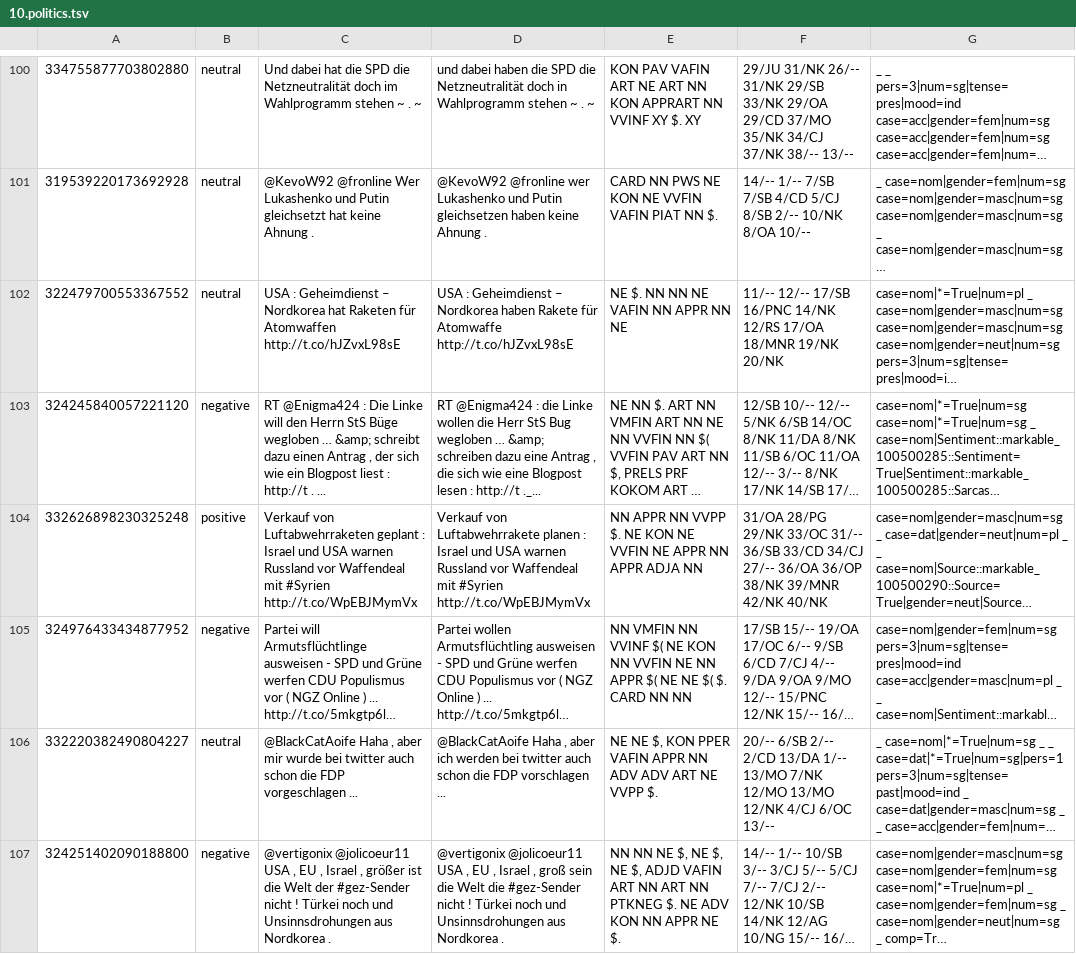
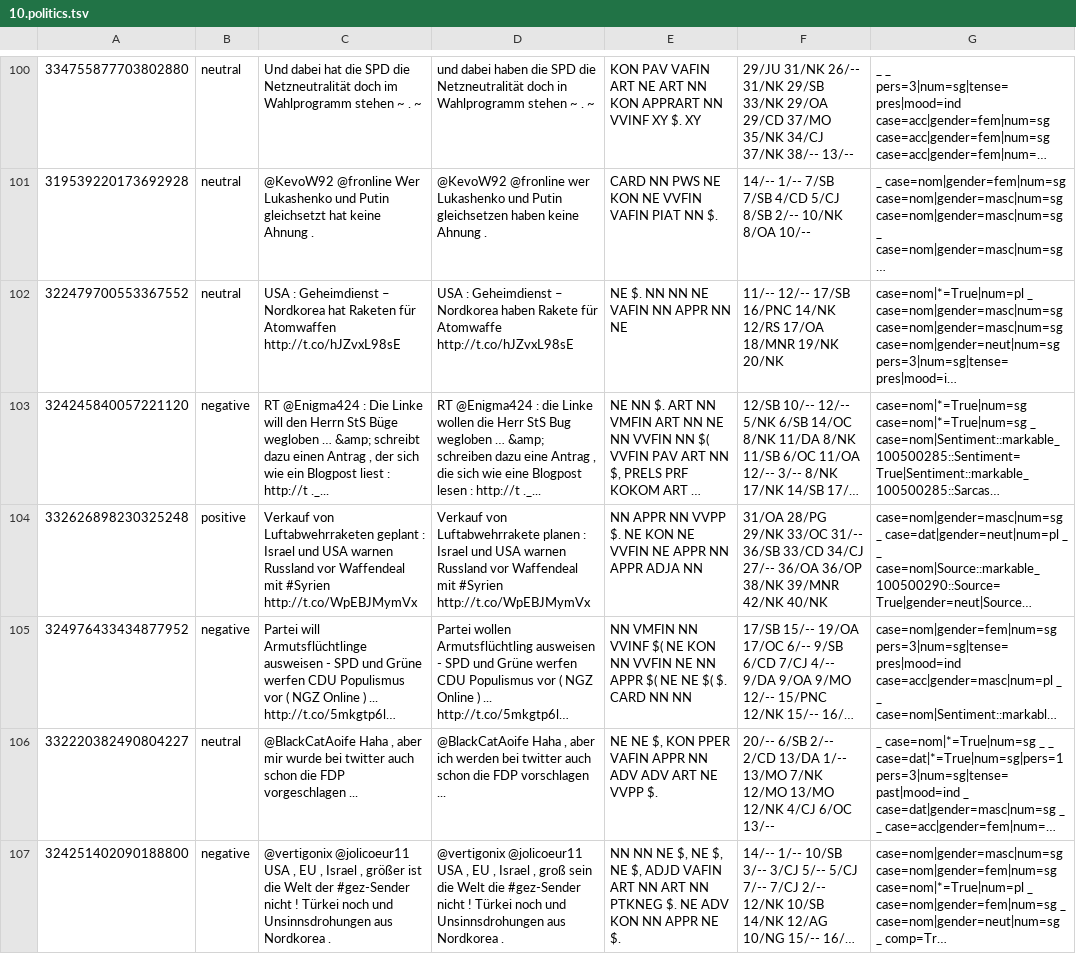
Before and after one commit to WladimirSidorenko/CGSA, a TSV file: data/PotTS/not-preprocessed/train/10.politics.tsv, drawn as a sheet; only a part is shown, gaps mark what is left out; long unchanged cells end in …; the diff names each change by its address in the sheet, - before the commit and + after, or states it on an @@ line.

```diff
--- a/data/PotTS/not-preprocessed/train/10.politics.tsv
+++ b/data/PotTS/not-preprocessed/train/10.politics.tsv
-C103: …: http://t . ...
+C103: …: http://t ._...
```
Also changed, not shown: data/PotTS/not-preprocessed/dev/7.pope_election.tsv, data/PotTS/not-preprocessed/train/10.general.tsv, 3 other files.
